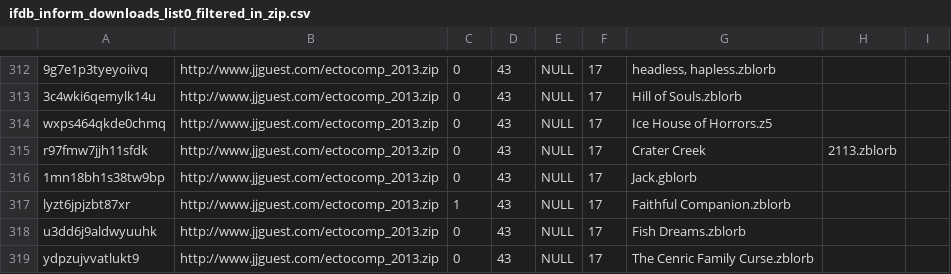
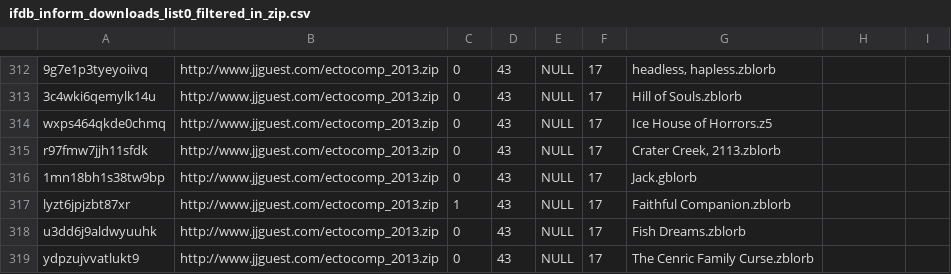
Before and after one commit to WakeRealityDev/incant, a CSV file: storyfinding/src/main/assets/csv/ifdb_inform_downloads_list0_filtered_in_zip.csv, drawn as a sheet; only a part is shown, gaps mark what is left out; the diff names each change by its address in the sheet, - before the commit and + after, or states it on an @@ line.

```diff
--- a/storyfinding/src/main/assets/csv/ifdb_inform_downloads_list0_filtered_in_zip.csv
+++ b/storyfinding/src/main/assets/csv/ifdb_inform_downloads_list0_filtered_in_zip.csv
-G315: Crater Creek
+G315: Crater Creek, 2113.zblorb
-H315: 2113.zblorb
+H315: (empty)
```
Also changed, not shown: storyfinding/src/main/assets/csv/ifdb_inform_downloads_list0_filtered.csv.
